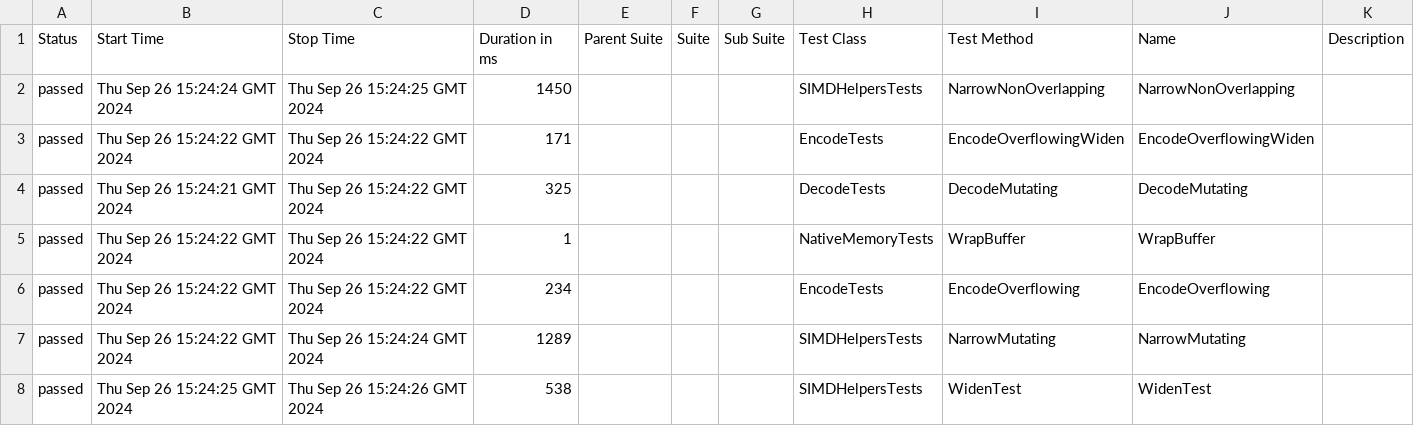
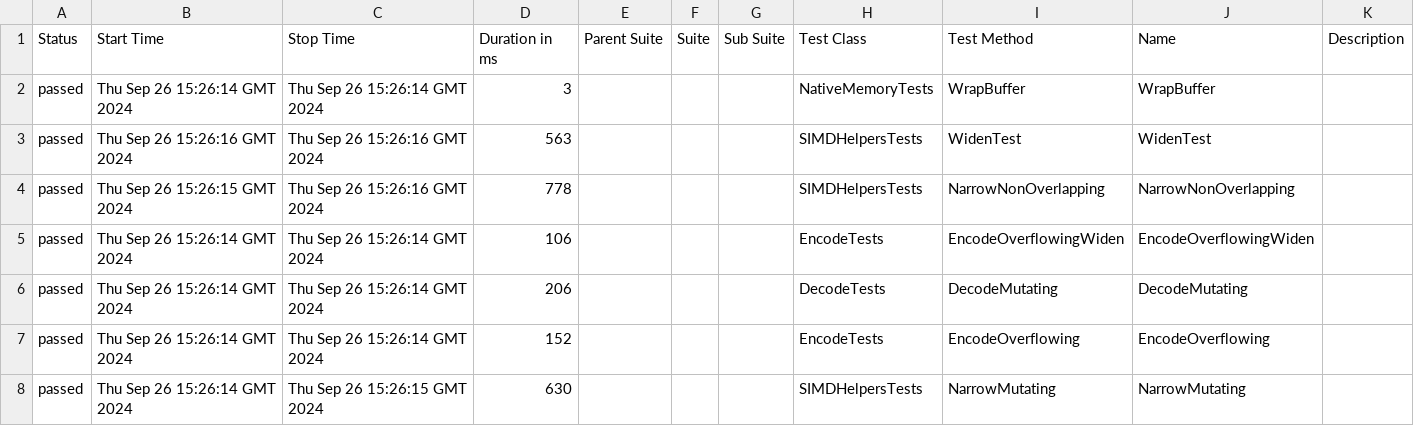
Before and after one commit to budgetdevv/Tokenizers.NET, a CSV file: data/suites.csv, drawn as a sheet.

```diff
--- a/data/suites.csv
+++ b/data/suites.csv
@@ -1,8 +1,8 @@
 "Status","Start Time","Stop Time","Duration in ms","Parent Suite","Suite","Sub Suite","Test Class","Test Method","Name","Description"
-"passed","Thu Sep 26 15:24:24 GMT 2024","Thu Sep 26 15:24:25 GMT 2024","1450","","","","SIMDHelpersTests","NarrowNonOverlapping","NarrowNonOverlapping",""
-"passed","Thu Sep 26 15:24:22 GMT 2024","Thu Sep 26 15:24:22 GMT 2024","171","","","","EncodeTests","EncodeOverflowingWiden","EncodeOverflowingWiden",""
-"passed","Thu Sep 26 15:24:21 GMT 2024","Thu Sep 26 15:24:22 GMT 2024","325","","","","DecodeTests","DecodeMutating","DecodeMutating",""
-"passed","Thu Sep 26 15:24:22 GMT 2024","Thu Sep 26 15:24:22 GMT 2024","1","","","","NativeMemoryTests","WrapBuffer","WrapBuffer",""
-"passed","Thu Sep 26 15:24:22 GMT 2024","Thu Sep 26 15:24:22 GMT 2024","234","","","","EncodeTests","EncodeOverflowing","EncodeOverflowing",""
-"passed","Thu Sep 26 15:24:22 GMT 2024","Thu Sep 26 15:24:24 GMT 2024","1289","","","","SIMDHelpersTests","NarrowMutating","NarrowMutating",""
-"passed","Thu Sep 26 15:24:25 GMT 2024","Thu Sep 26 15:24:26 GMT 2024","538","","","","SIMDHelpersTests","WidenTest","WidenTest",""
+"passed","Thu Sep 26 15:26:14 GMT 2024","Thu Sep 26 15:26:14 GMT 2024","3","","","","NativeMemoryTests","WrapBuffer","WrapBuffer",""
+"passed","Thu Sep 26 15:26:16 GMT 2024","Thu Sep 26 15:26:16 GMT 2024","563","","","","SIMDHelpersTests","WidenTest","WidenTest",""
+"passed","Thu Sep 26 15:26:15 GMT 2024","Thu Sep 26 15:26:16 GMT 2024","778","","","","SIMDHelpersTests","NarrowNonOverlapping","NarrowNonOverlapping",""
+"passed","Thu Sep 26 15:26:14 GMT 2024","Thu Sep 26 15:26:14 GMT 2024","106","","","","EncodeTests","EncodeOverflowingWiden","EncodeOverflowingWiden",""
+"passed","Thu Sep 26 15:26:14 GMT 2024","Thu Sep 26 15:26:14 GMT 2024","206","","","","DecodeTests","DecodeMutating","DecodeMutating",""
+"passed","Thu Sep 26 15:26:14 GMT 2024","Thu Sep 26 15:26:14 GMT 2024","152","","","","EncodeTests","EncodeOverflowing","EncodeOverflowing",""
+"passed","Thu Sep 26 15:26:14 GMT 2024","Thu Sep 26 15:26:15 GMT 2024","630","","","","SIMDHelpersTests","NarrowMutating","NarrowMutating",""
```
Also changed, not shown: 35 other files.
